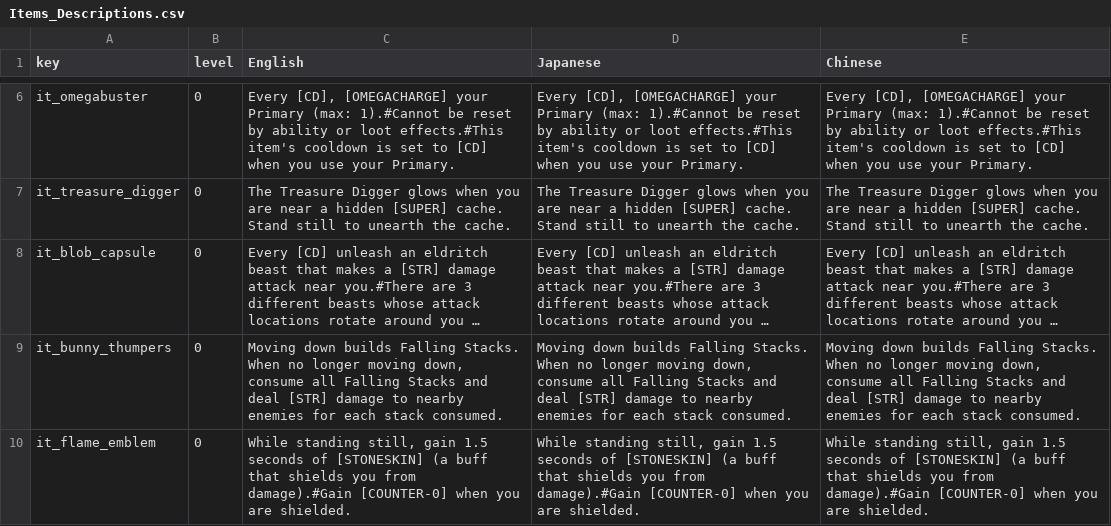
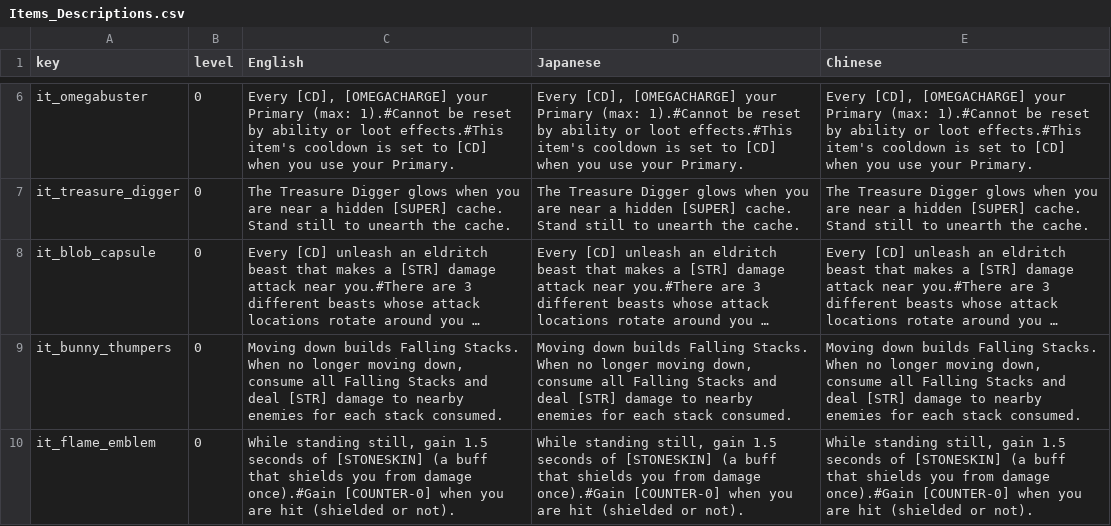
Before and after one commit to Imaginary-Horizons-Productions/RnS-VG-Homage-Set, a CSV file: Items_Descriptions.csv, drawn as a sheet; only a part is shown, gaps mark what is left out; long unchanged cells end in …; the diff names each change by its address in the sheet, - before the commit and + after, or states it on an @@ line.

Commit message:
update Flame Emblem description to include "not shielded" for counter Could not find a way to detect damage was shielded (either "no detection at all", or "both Shielded and Hit"). However, because Flame Emblem is pretty difficult to use, the ease of use buff of not fixing the current state where it also gives Counter on unshielded hits may be appropriate.

```diff
--- a/Items_Descriptions.csv
+++ b/Items_Descriptions.csv
-C10 (English): …you from damage).#Gain [COUNTER-0] when you are shielded.
+C10 (English): …you from damage once).#Gain [COUNTER-0] when you are hit (shielded or not).
-D10 (Japanese): …you from damage).#Gain [COUNTER-0] when you are shielded.
+D10 (Japanese): …you from damage once).#Gain [COUNTER-0] when you are hit (shielded or not).
-E10 (Chinese): …you from damage).#Gain [COUNTER-0] when you are shielded.
+E10 (Chinese): …you from damage once).#Gain [COUNTER-0] when you are hit (shielded or not).
```
